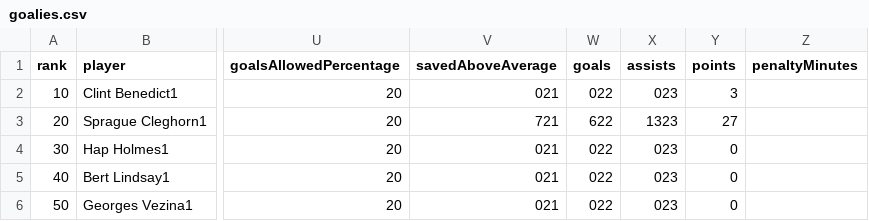
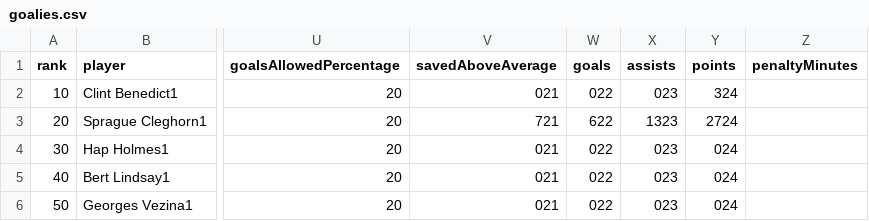
Before and after one commit to Fogest/Fantasy-History-Hockey-League, a CSV file: data/1918/goalies.csv, drawn as a sheet; only a part is shown, gaps mark what is left out; the diff names each change by its address in the sheet, - before the commit and + after, or states it on an @@ line.

Commit message:
Update goalies.csv

```diff
--- a/data/1918/goalies.csv
+++ b/data/1918/goalies.csv
-Y2 (points): 3
+Y2 (points): 324
-Y3 (points): 27
+Y3 (points): 2724
-Y4:Y6 (points): 0
+Y4:Y6 (points): 024
```
